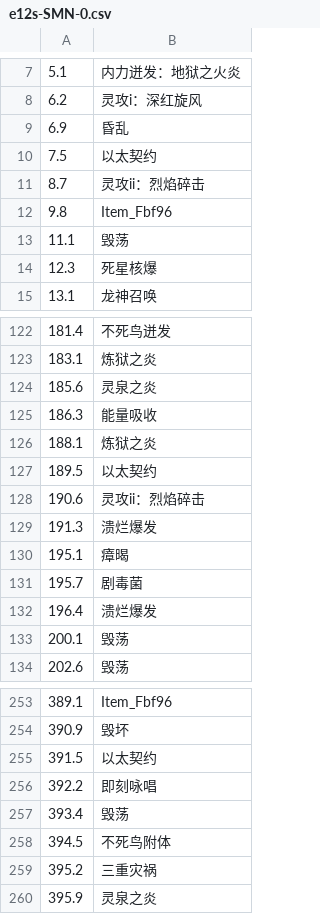
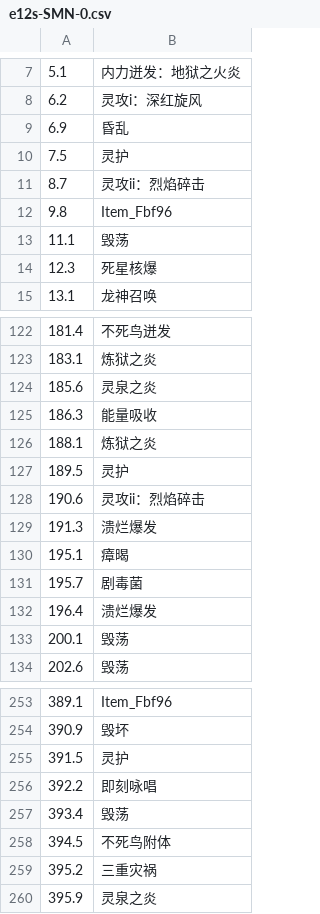
Before and after one commit to Souma-Sumire/FFXIV_Auxiliary_Tools, a CSV file: csv/taikoSongs/e12s-SMN-0.csv, drawn as a sheet; only a part is shown, gaps mark what is left out.

```diff
--- a/csv/taikoSongs/e12s-SMN-0.csv
+++ b/csv/taikoSongs/e12s-SMN-0.csv
@@ -9,3 +9,3 @@
 6.9,昏乱
-7.5,以太契约
+7.5,灵护
 8.7,灵攻ii：烈焰碎击
@@ -126,3 +126,3 @@
 188.1,炼狱之炎
-189.5,以太契约
+189.5,灵护
 190.6,灵攻ii：烈焰碎击
@@ -254,3 +254,3 @@
 390.9,毁坏
-391.5,以太契约
+391.5,灵护
 392.2,即刻咏唱
```
Also changed, not shown: 1 other file.
